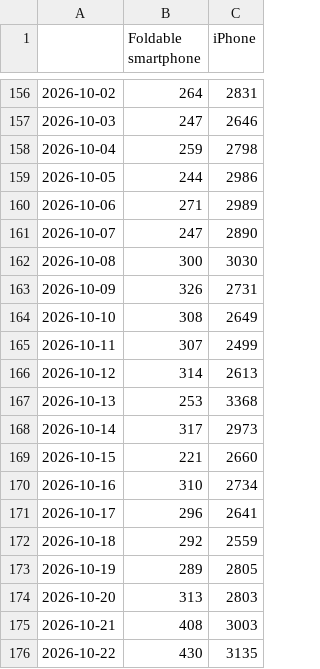
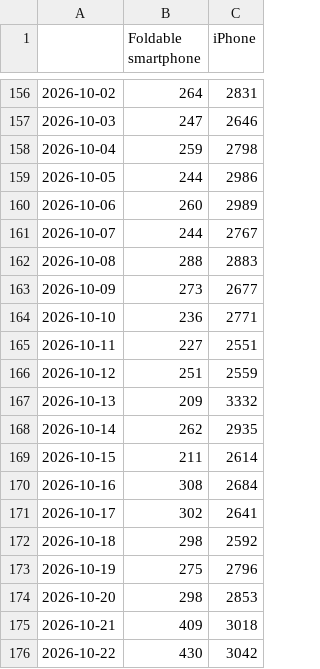
Before and after one commit to Gaurang7/Iphone-duo-event-study, a CSV file: data/attention.csv, drawn as a sheet; only a part is shown, gaps mark what is left out; the diff covers the shown part only.

```diff
--- a/data/attention.csv
+++ b/data/attention.csv
@@ -159,18 +159,18 @@
 2026-10-05,244,2986
-2026-10-06,271,2989
-2026-10-07,247,2890
-2026-10-08,300,3030
-2026-10-09,326,2731
-2026-10-10,308,2649
-2026-10-11,307,2499
-2026-10-12,314,2613
-2026-10-13,253,3368
-2026-10-14,317,2973
-2026-10-15,221,2660
-2026-10-16,310,2734
-2026-10-17,296,2641
-2026-10-18,292,2559
-2026-10-19,289,2805
-2026-10-20,313,2803
-2026-10-21,408,3003
-2026-10-22,430,3135
+2026-10-06,260,2989
+2026-10-07,244,2767
+2026-10-08,288,2883
+2026-10-09,273,2677
+2026-10-10,236,2771
+2026-10-11,227,2551
+2026-10-12,251,2559
+2026-10-13,209,3332
+2026-10-14,262,2935
+2026-10-15,211,2614
+2026-10-16,308,2684
+2026-10-17,302,2641
+2026-10-18,298,2592
+2026-10-19,275,2796
+2026-10-20,298,2853
+2026-10-21,409,3018
+2026-10-22,430,3042
```
Also changed, not shown: 1 added row and 9 edited cells elsewhere in this file, data/implied_vol.csv, data/prices.csv, 12 other files.
